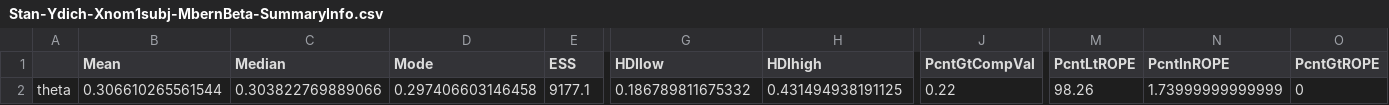
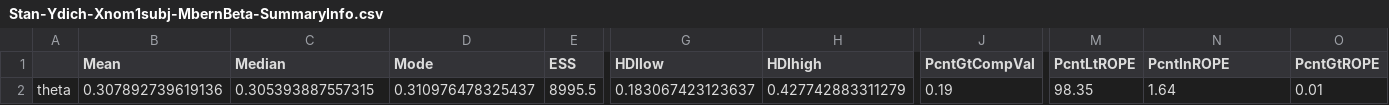
Before and after one commit to psygrammer/bayesianR, a CSV file: part3/ch14/data/Stan-Ydich-Xnom1subj-MbernBeta-SummaryInfo.csv, drawn as a sheet; only a part is shown, gaps mark what is left out; the diff names each change by its address in the sheet, - before the commit and + after, or states it on an @@ line.

```diff
--- a/part3/ch14/data/Stan-Ydich-Xnom1subj-MbernBeta-SummaryInfo.csv
+++ b/part3/ch14/data/Stan-Ydich-Xnom1subj-MbernBeta-SummaryInfo.csv
-B2 (Mean): 0.306610265561544
+B2 (Mean): 0.307892739619136
-C2 (Median): 0.303822769889066
+C2 (Median): 0.305393887557315
-D2 (Mode): 0.297406603146458
+D2 (Mode): 0.310976478325437
-E2 (ESS): 9177.1
+E2 (ESS): 8995.5
-G2 (HDIlow): 0.186789811675332
+G2 (HDIlow): 0.183067423123637
-H2 (HDIhigh): 0.431494938191125
+H2 (HDIhigh): 0.427742883311279
-J2 (PcntGtCompVal): 0.22
+J2 (PcntGtCompVal): 0.19
-M2 (PcntLtROPE): 98.26
+M2 (PcntLtROPE): 98.35
-N2 (PcntInROPE): 1.73999999999999
+N2 (PcntInROPE): 1.64
-O2 (PcntGtROPE): 0
+O2 (PcntGtROPE): 0.01
```
Also changed, not shown: 10 other files.
